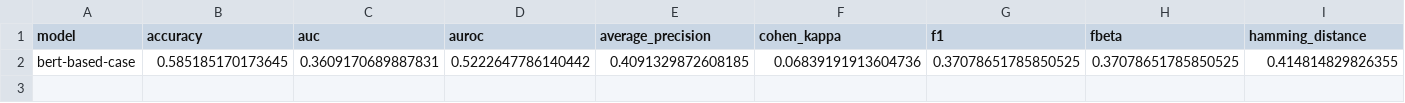
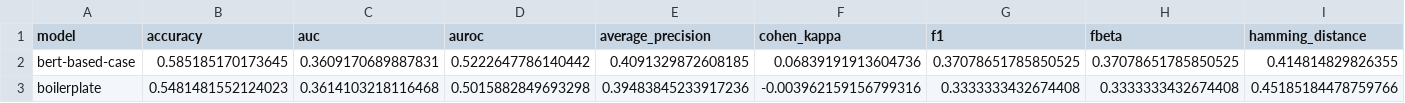
Before and after one commit to gabriel-q-wang/Hateful-Meme-Classification, a CSV file: model_performance.csv, drawn as a sheet; only a part is shown; rows hold the shown columns only; the diff names each change by its address in the sheet, - before the commit and + after, or states it on an @@ line.

Commit message:
adds boilerplate metrics

```diff
--- a/model_performance.csv
+++ b/model_performance.csv
+row 3: boilerplate | 0.5481481552124023 | 0.3614103218116468 | 0.5015882849693298 | 0.39483845233917236 | -0.003962159156799316 | 0.3333333432674408 | 0.3333333432674408 | 0.45185184478759766
```
Also changed, not shown: 3 other files.
